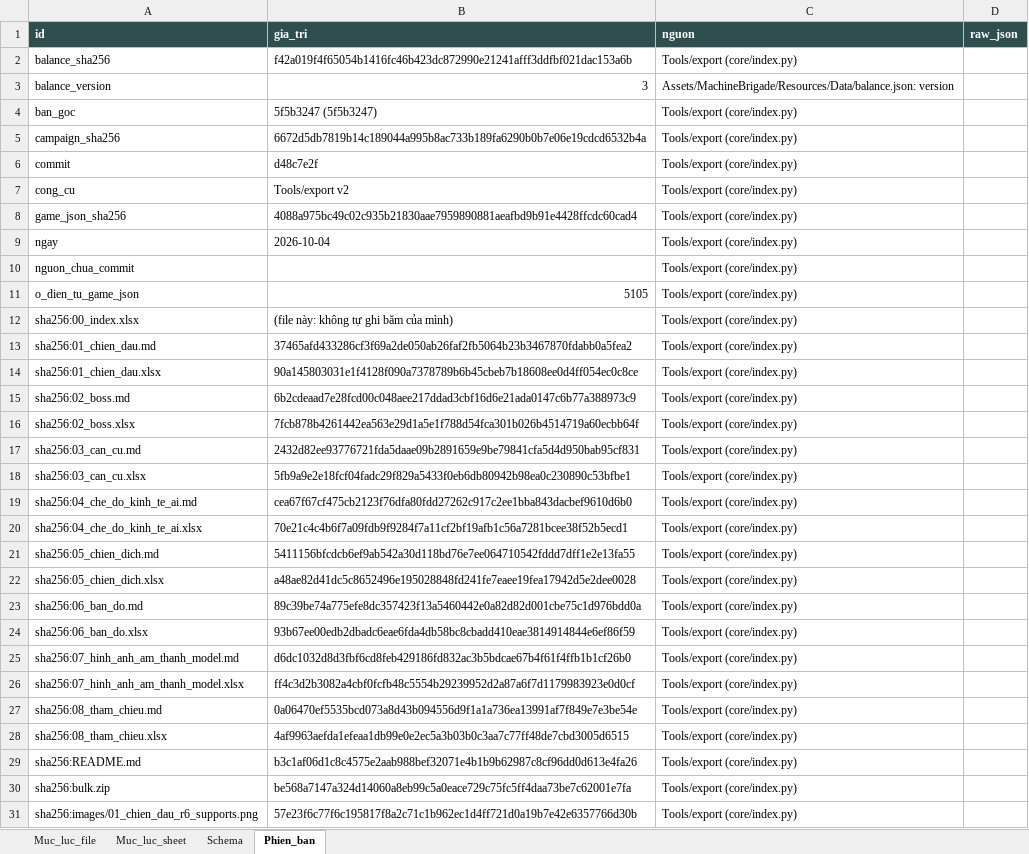
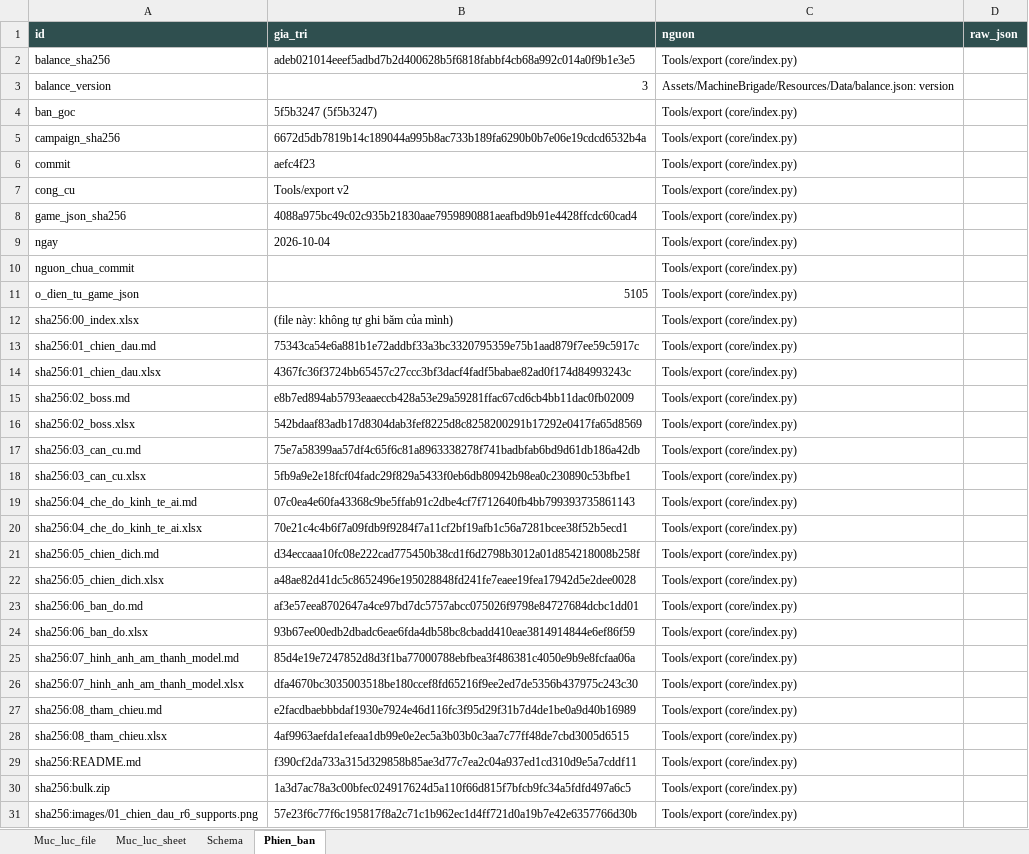
Before and after one commit to Winka173/machine-bridage, an Excel workbook: Docs/export/current/00_index.xlsx, sheet Phien_ban, drawn as a sheet; only a part is shown; values as stored, in another font and other column widths than the file's, no borders; the diff names each change by its address in the sheet, - before the commit and + after, or states it on an @@ line.

```diff
--- a/Docs/export/current/00_index.xlsx (sheet Phien_ban)
+++ b/Docs/export/current/00_index.xlsx (sheet Phien_ban)
-B2 (gia_tri): f42a019f4f65054b1416fc46b423dc872990e21241afff3ddfbf021dac153a6b
+B2 (gia_tri): adeb021014eeef5adbd7b2d400628b5f6818fabbf4cb68a992c014a0f9b1e3e5
-B6 (gia_tri): d48c7e2f
+B6 (gia_tri): aefc4f23
-B13 (gia_tri): 37465afd433286cf3f69a2de050ab26faf2fb5064b23b3467870fdabb0a5fea2
+B13 (gia_tri): 75343ca54e6a881b1e72addbf33a3bc3320795359e75b1aad879f7ee59c5917c
-B14 (gia_tri): 90a145803031e1f4128f090a7378789b6b45cbeb7b18608ee0d4ff054ec0c8ce
+B14 (gia_tri): 4367fc36f3724bb65457c27ccc3bf3dacf4fadf5babae82ad0f174d84993243c
-B15 (gia_tri): 6b2cdeaad7e28fcd00c048aee217ddad3cbf16d6e21ada0147c6b77a388973c9
+B15 (gia_tri): e8b7ed894ab5793eaaeccb428a53e29a59281ffac67cd6cb4bb11dac0fb02009
-B16 (gia_tri): 7fcb878b4261442ea563e29d1a5e1f788d54fca301b026b4514719a60ecbb64f
+B16 (gia_tri): 542bdaaf83adb17d8304dab3fef8225d8c8258200291b17292e0417fa65d8569
-B17 (gia_tri): 2432d82ee93776721fda5daae09b2891659e9be79841cfa5d4d950bab95cf831
+B17 (gia_tri): 75e7a58399aa57df4c65f6c81a8963338278f741badbfab6bd9d61db186a42db
-B19 (gia_tri): cea67f67cf475cb2123f76dfa80fdd27262c917c2ee1bba843dacbef9610d6b0
+B19 (gia_tri): 07c0ea4e60fa43368c9be5ffab91c2dbe4cf7f712640fb4bb799393735861143
-B21 (gia_tri): 5411156bfcdcb6ef9ab542a30d118bd76e7ee064710542fddd7dff1e2e13fa55
+B21 (gia_tri): d34eccaaa10fc08e222cad775450b38cd1f6d2798b3012a01d854218008b258f
-B23 (gia_tri): 89c39be74a775efe8dc357423f13a5460442e0a82d82d001cbe75c1d976bdd0a
+B23 (gia_tri): af3e57eea8702647a4ce97bd7dc5757abcc075026f9798e84727684dcbc1dd01
-B25 (gia_tri): d6dc1032d8d3fbf6cd8feb429186fd832ac3b5bdcae67b4f61f4ffb1b1cf26b0
+B25 (gia_tri): 85d4e19e7247852d8d3f1ba77000788ebfbea3f486381c4050e9b9e8fcfaa06a
-B26 (gia_tri): ff4c3d2b3082a4cbf0fcfb48c5554b29239952d2a87a6f7d1179983923e0d0cf
+B26 (gia_tri): dfa4670bc3035003518be180ccef8fd65216f9ee2ed7de5356b437975c243c30
-B27 (gia_tri): 0a06470ef5535bcd073a8d43b094556d9f1a1a736ea13991af7f849e7e3be54e
+B27 (gia_tri): e2facdbaebbbdaf1930e7924e46d116fc3f95d29f31b7d4de1be0a9d40b16989
-B29 (gia_tri): b3c1af06d1c8c4575e2aab988bef32071e4b1b9b62987c8cf96dd0d613e4fa26
+B29 (gia_tri): f390cf2da733a315d329858b85ae3d77c7ea2c04a937ed1cd310d9e5a7cddf11
-B30 (gia_tri): be568a7147a324d14060a8eb99c5a0eace729c75fc5ff4daa73be7c62001e7fa
+B30 (gia_tri): 1a3d7ac78a3c00bfec024917624d5a110f66d815f7bfcb9fc34a5fdfd497a6c5
```
Also changed, not shown: sheet Schema, sheet Muc_luc_sheet, sheet Muc_luc_file, Docs/export/current/01_chien_dau.xlsx, 17 other files.
